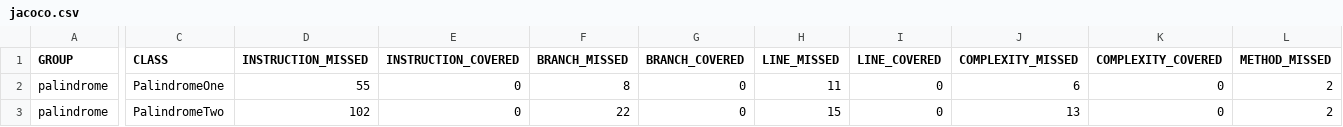
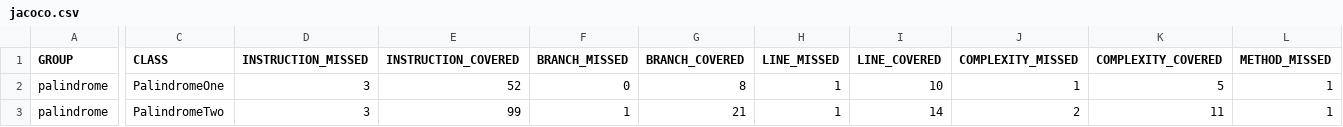
Before and after one commit to ianskoo/effective-testing-assignments, a CSV file: assignment01/palindrome/target/site/jacoco/jacoco.csv, drawn as a sheet; only a part is shown, gaps mark what is left out; the diff covers the shown part only; the diff names each change by its address in the sheet, - before the commit and + after, or states it on an @@ line.

Commit message:
finished palindrome

```diff
--- a/assignment01/palindrome/target/site/jacoco/jacoco.csv
+++ b/assignment01/palindrome/target/site/jacoco/jacoco.csv
-D2 (INSTRUCTION_MISSED): 55
+D2 (INSTRUCTION_MISSED): 3
-E2 (INSTRUCTION_COVERED): 0
+E2 (INSTRUCTION_COVERED): 52
-F2 (BRANCH_MISSED): 8
+F2 (BRANCH_MISSED): 0
-G2 (BRANCH_COVERED): 0
+G2 (BRANCH_COVERED): 8
-H2 (LINE_MISSED): 11
+H2 (LINE_MISSED): 1
-I2 (LINE_COVERED): 0
+I2 (LINE_COVERED): 10
-J2 (COMPLEXITY_MISSED): 6
+J2 (COMPLEXITY_MISSED): 1
-K2 (COMPLEXITY_COVERED): 0
+K2 (COMPLEXITY_COVERED): 5
-L2:L3 (METHOD_MISSED): 2
+L2:L3 (METHOD_MISSED): 1
-D3 (INSTRUCTION_MISSED): 102
+D3 (INSTRUCTION_MISSED): 3
-E3 (INSTRUCTION_COVERED): 0
+E3 (INSTRUCTION_COVERED): 99
-F3 (BRANCH_MISSED): 22
+F3 (BRANCH_MISSED): 1
-G3 (BRANCH_COVERED): 0
+G3 (BRANCH_COVERED): 21
-H3 (LINE_MISSED): 15
+H3 (LINE_MISSED): 1
-I3 (LINE_COVERED): 0
+I3 (LINE_COVERED): 14
-J3 (COMPLEXITY_MISSED): 13
+J3 (COMPLEXITY_MISSED): 2
-K3 (COMPLEXITY_COVERED): 0
+K3 (COMPLEXITY_COVERED): 11
```
Also changed, not shown: 2 edited cells elsewhere in this file, 30 other files.
